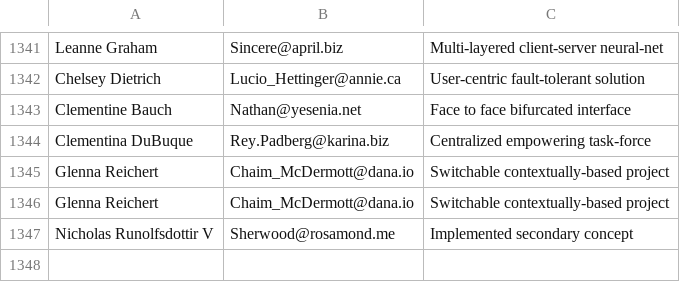
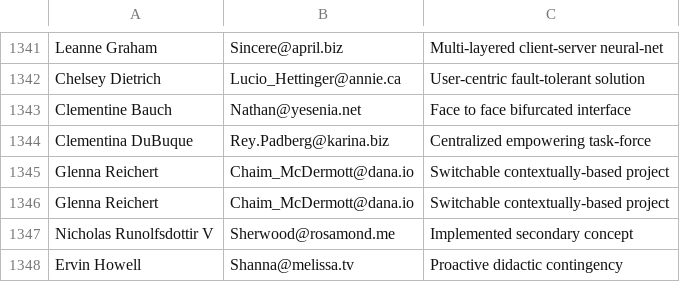
Before and after one commit to Egarok/UnionBusterSpammer, a CSV file: users/laborRelationsInst.csv, drawn as a sheet; only a part is shown, gaps mark what is left out; the diff names each change by its address in the sheet, - before the commit and + after, or states it on an @@ line.

Commit message:
Latest data: Fri Jan 21 18:41:33 UTC 2022

```diff
--- a/users/laborRelationsInst.csv
+++ b/users/laborRelationsInst.csv
+row 1348: Ervin Howell | Shanna@melissa.tv | Proactive didactic contingency
```
